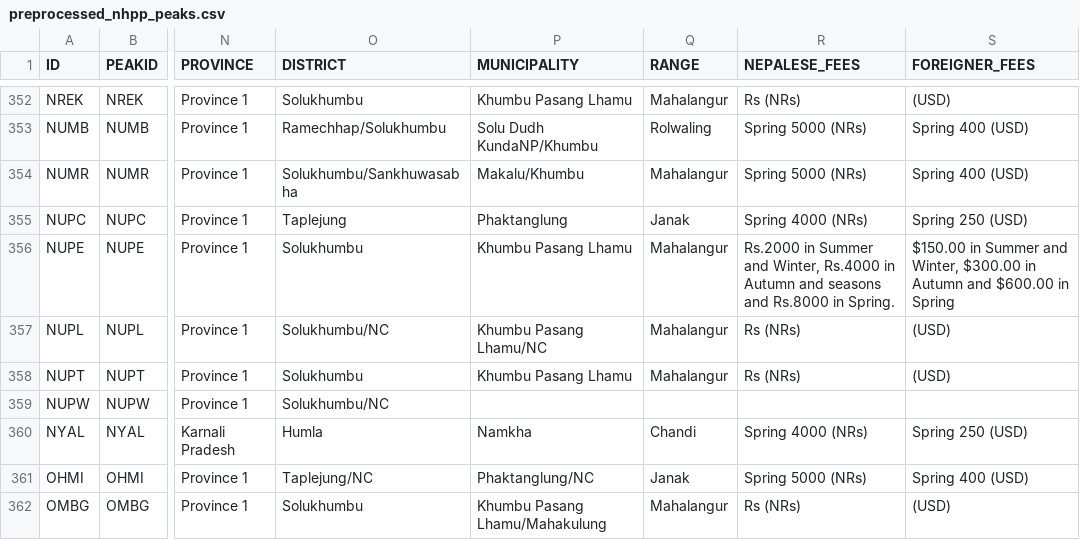
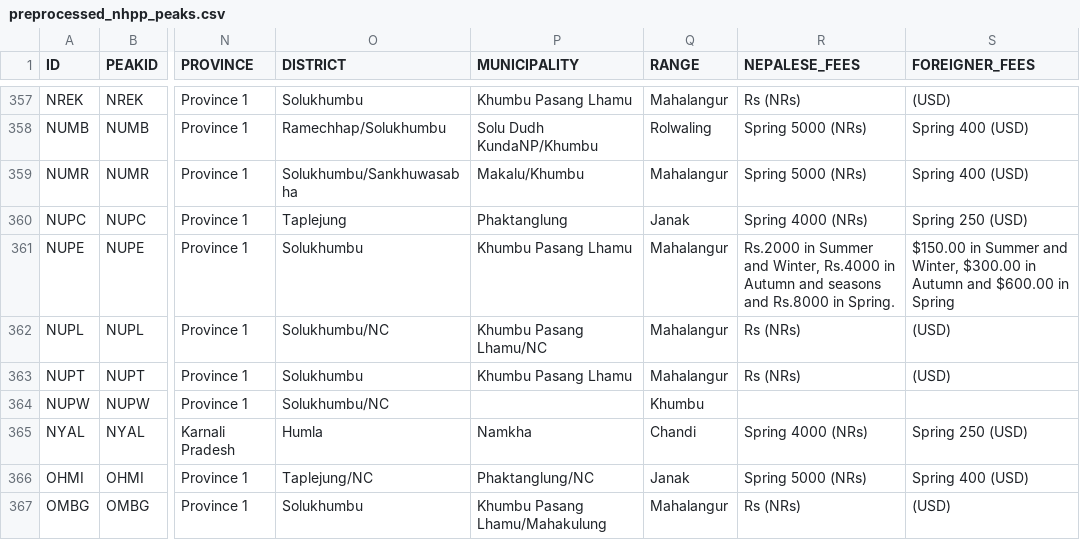
Before and after one commit to sjtalkar/capstone_dashboard, a CSV file: src/data/nhpp/preprocessed_nhpp_peaks.csv, drawn as a sheet; only a part is shown, gaps mark what is left out; addresses are those after the commit; the diff covers the shown part only; the diff names each change by its address in the sheet, - before the commit and + after, or states it on an @@ line.

```diff
--- a/src/data/nhpp/preprocessed_nhpp_peaks.csv
+++ b/src/data/nhpp/preprocessed_nhpp_peaks.csv
-Q364 (RANGE): (empty)
+Q364 (RANGE): Khumbu
```
Also changed, not shown: 6 added rows and 95 edited cells elsewhere in this file.
